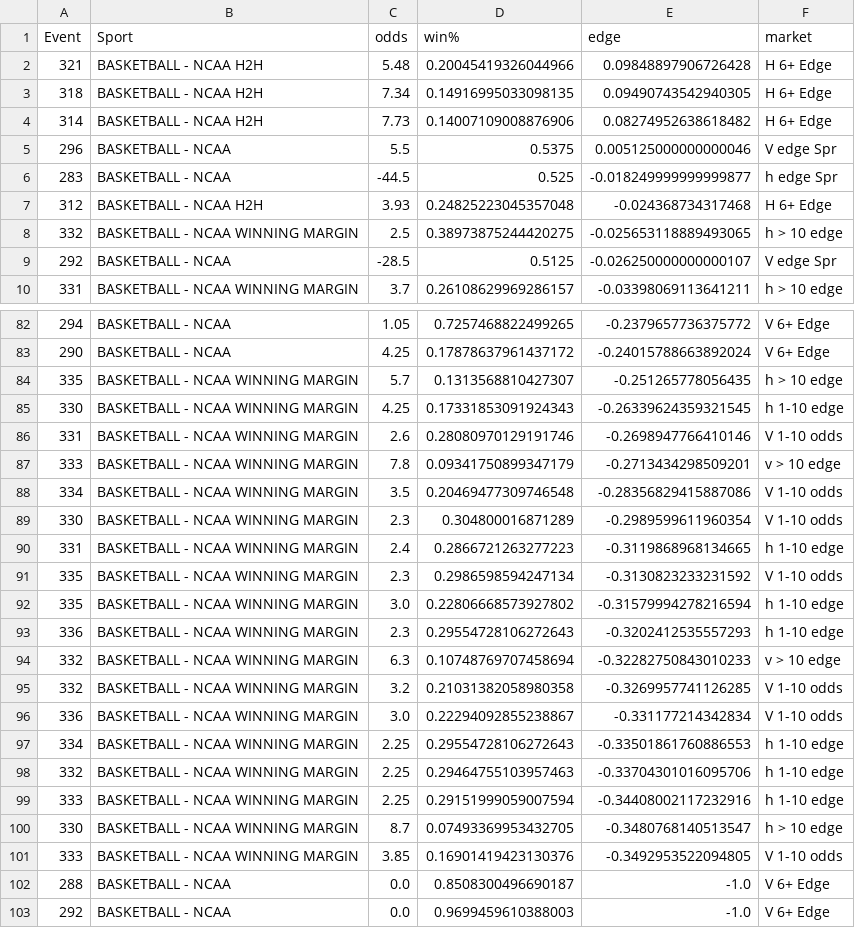
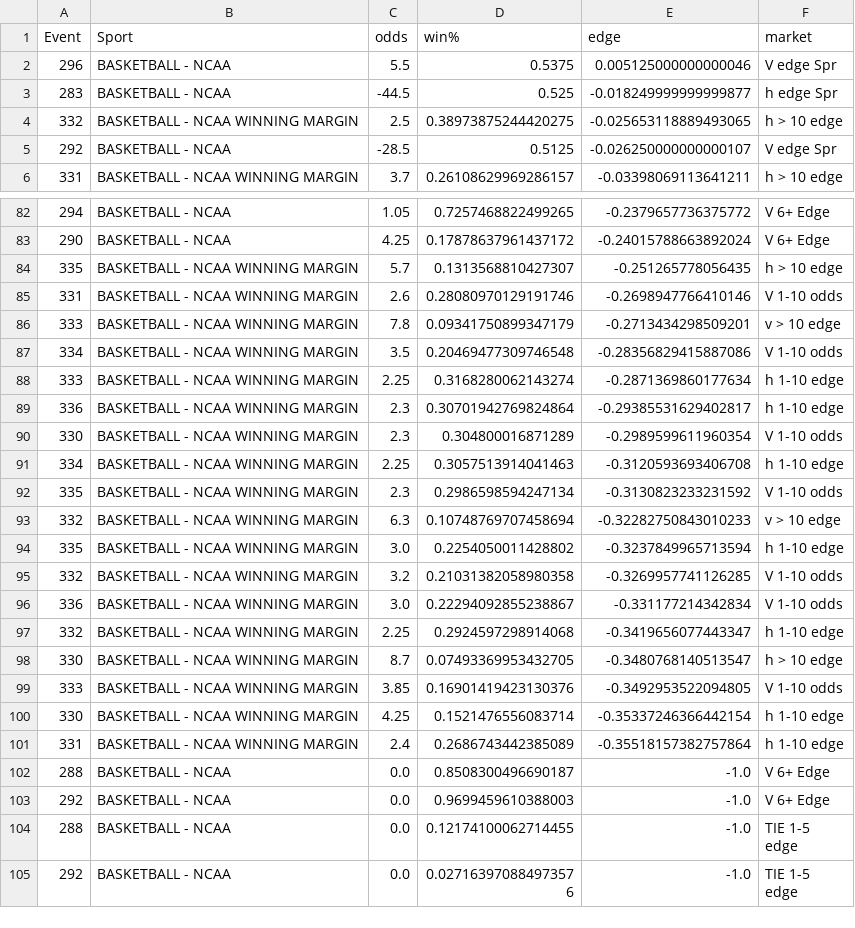
Before and after one commit to richhhh43/excel-viewer, a CSV file: data/latest.csv, drawn as a sheet; only a part is shown, gaps mark what is left out; the shorter side is filled out with more unchanged rows; the diff covers the shown part only.

Commit message:
Update latest.csv

```diff
--- a/data/latest.csv
+++ b/data/latest.csv
@@ -1,8 +1,4 @@
 Event,Sport,odds,win%,edge,market
-321,BASKETBALL - NCAA H2H,5.48,0.20045419326044966,0.09848897906726428,H 6+ Edge
-318,BASKETBALL - NCAA H2H,7.34,0.14916995033098135,0.09490743542940305,H 6+ Edge
-314,BASKETBALL - NCAA H2H,7.73,0.14007109008876906,0.08274952638618482,H 6+ Edge
 296,BASKETBALL - NCAA,5.5,0.5375,0.005125000000000046,V edge Spr
 283,BASKETBALL - NCAA,-44.5,0.525,-0.018249999999999877,h edge Spr
-312,BASKETBALL - NCAA H2H,3.93,0.24825223045357048,-0.024368734317468,H 6+ Edge
 332,BASKETBALL - NCAA WINNING MARGIN,2.5,0.38973875244420275,-0.025653118889493065,h > 10 edge
@@ -84,3 +84,2 @@
 335,BASKETBALL - NCAA WINNING MARGIN,5.7,0.1313568810427307,-0.251265778056435,h > 10 edge
-330,BASKETBALL - NCAA WINNING MARGIN,4.25,0.17331853091924343,-0.26339624359321545,h 1-10 edge
 331,BASKETBALL - NCAA WINNING MARGIN,2.6,0.28080970129191746,-0.2698947766410146,V 1-10 odds
@@ -88,15 +87,16 @@
 334,BASKETBALL - NCAA WINNING MARGIN,3.5,0.20469477309746548,-0.28356829415887086,V 1-10 odds
+333,BASKETBALL - NCAA WINNING MARGIN,2.25,0.3168280062143274,-0.2871369860177634,h 1-10 edge
+336,BASKETBALL - NCAA WINNING MARGIN,2.3,0.30701942769824864,-0.29385531629402817,h 1-10 edge
 330,BASKETBALL - NCAA WINNING MARGIN,2.3,0.304800016871289,-0.2989599611960354,V 1-10 odds
-331,BASKETBALL - NCAA WINNING MARGIN,2.4,0.2866721263277223,-0.3119868968134665,h 1-10 edge
+334,BASKETBALL - NCAA WINNING MARGIN,2.25,0.3057513914041463,-0.3120593693406708,h 1-10 edge
 335,BASKETBALL - NCAA WINNING MARGIN,2.3,0.2986598594247134,-0.3130823233231592,V 1-10 odds
-335,BASKETBALL - NCAA WINNING MARGIN,3.0,0.22806668573927802,-0.31579994278216594,h 1-10 edge
-336,BASKETBALL - NCAA WINNING MARGIN,2.3,0.29554728106272643,-0.3202412535557293,h 1-10 edge
 332,BASKETBALL - NCAA WINNING MARGIN,6.3,0.10748769707458694,-0.32282750843010233,v > 10 edge
+335,BASKETBALL - NCAA WINNING MARGIN,3.0,0.2254050011428802,-0.3237849965713594,h 1-10 edge
 332,BASKETBALL - NCAA WINNING MARGIN,3.2,0.21031382058980358,-0.3269957741126285,V 1-10 odds
 336,BASKETBALL - NCAA WINNING MARGIN,3.0,0.22294092855238867,-0.331177214342834,V 1-10 odds
-334,BASKETBALL - NCAA WINNING MARGIN,2.25,0.29554728106272643,-0.33501861760886553,h 1-10 edge
-332,BASKETBALL - NCAA WINNING MARGIN,2.25,0.29464755103957463,-0.33704301016095706,h 1-10 edge
-333,BASKETBALL - NCAA WINNING MARGIN,2.25,0.29151999059007594,-0.34408002117232916,h 1-10 edge
+332,BASKETBALL - NCAA WINNING MARGIN,2.25,0.2924597298914068,-0.3419656077443347,h 1-10 edge
 330,BASKETBALL - NCAA WINNING MARGIN,8.7,0.07493369953432705,-0.3480768140513547,h > 10 edge
 333,BASKETBALL - NCAA WINNING MARGIN,3.85,0.16901419423130376,-0.3492953522094805,V 1-10 odds
+330,BASKETBALL - NCAA WINNING MARGIN,4.25,0.1521476556083714,-0.35337246366442154,h 1-10 edge
+331,BASKETBALL - NCAA WINNING MARGIN,2.4,0.2686743442385089,-0.35518157382757864,h 1-10 edge
 288,BASKETBALL - NCAA,0.0,0.8508300496690187,-1.0,V 6+ Edge
```
Also changed, not shown: 9 added rows, 5 removed rows and 2 edited cells elsewhere in this file.
